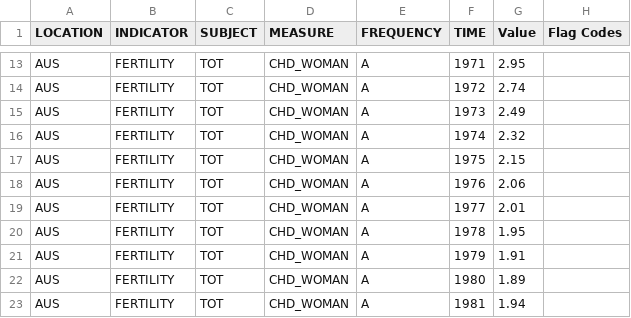
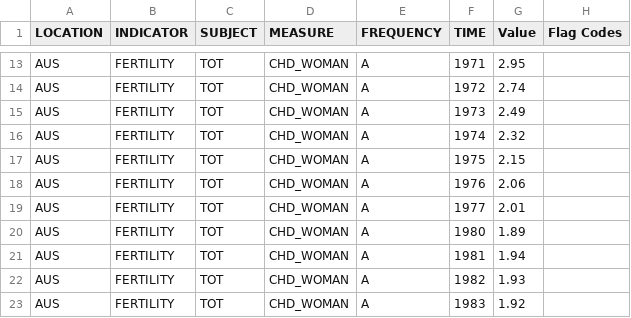
Before and after one commit to Ayomide-ola/Stategic_thinking-CA2, a CSV file: Fertility rate OECD.csv, drawn as a sheet; only a part is shown, gaps mark what is left out; the shorter side is filled out with more unchanged rows; the diff names each change by its address in the sheet, - before the commit and + after, or states it on an @@ line.

Commit message:
Data cleaning cont

```diff
--- a/Fertility rate OECD.csv
+++ b/Fertility rate OECD.csv
-row 20: AUS | FERTILITY | TOT | CHD_WOMAN | A | 1978 | 1.95
-row 21: AUS | FERTILITY | TOT | CHD_WOMAN | A | 1979 | 1.91
```
Also changed, not shown: 1 other file.
